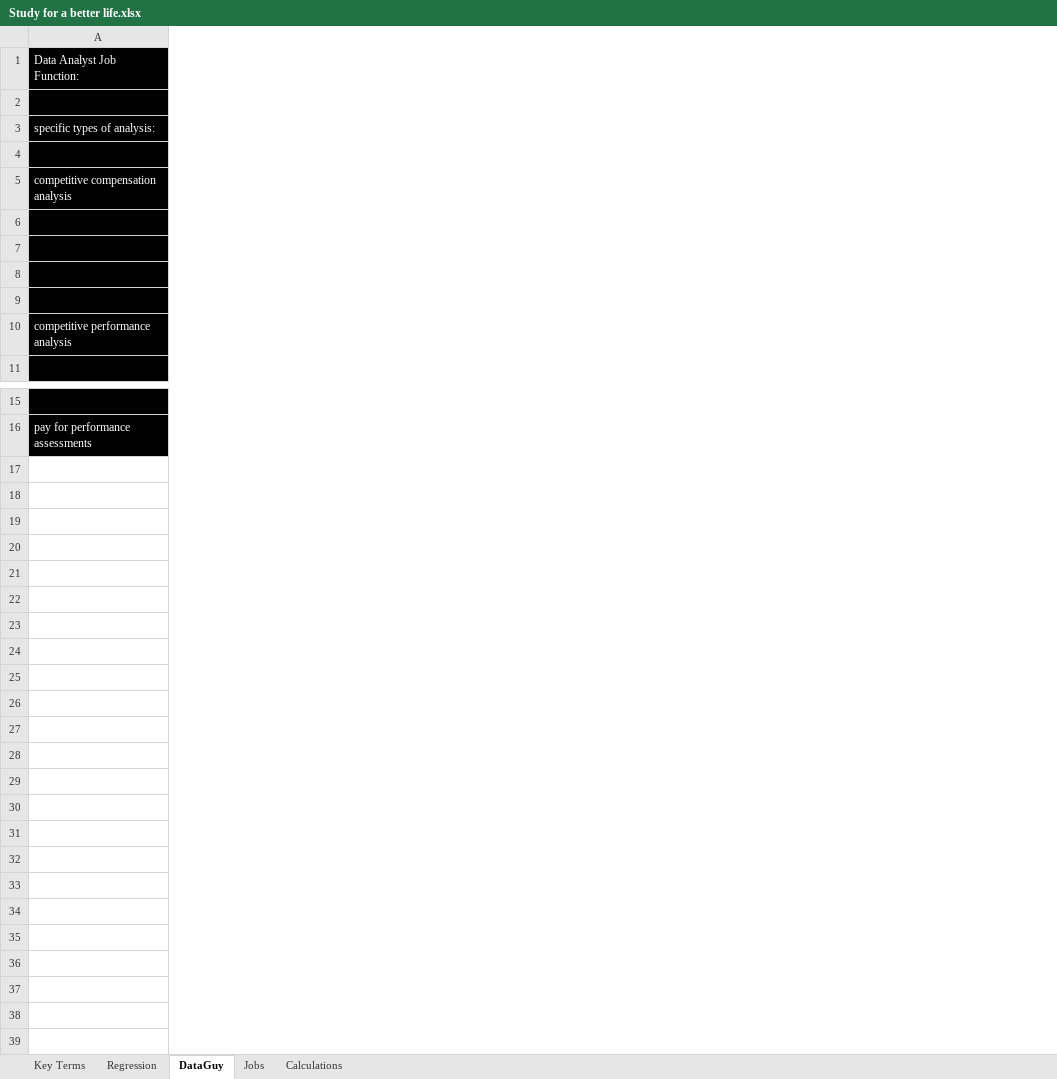
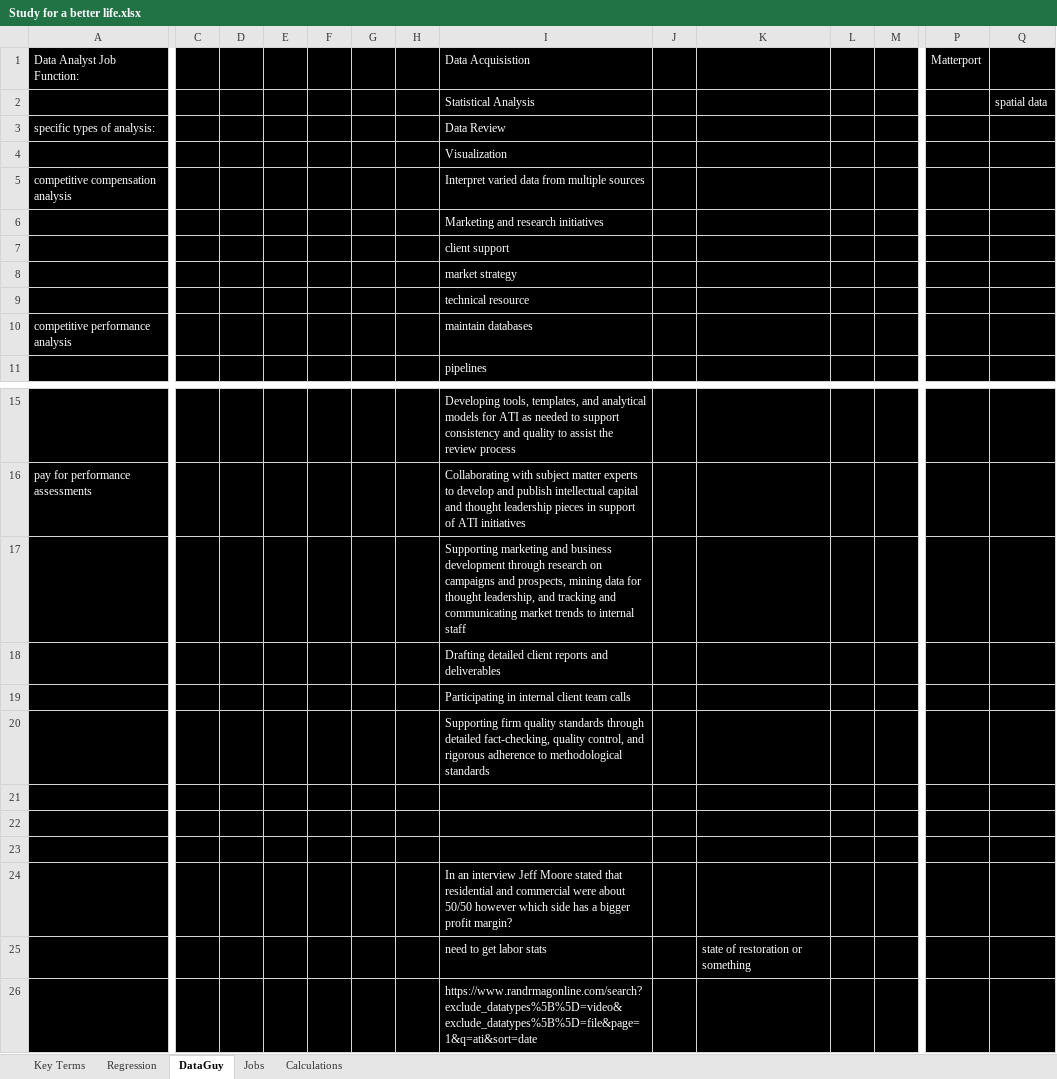
Before and after one commit to Bryantkrause/Mysql, an Excel workbook: Study for a better life.xlsx, sheet DataGuy, drawn as a sheet; only a part is shown, gaps mark what is left out; values as stored, in another font and other column widths than the file's, no borders; rows hold the shown columns only; the diff covers the shown part only; the diff names each change by its address in the sheet, - before the commit and + after, or states it on an @@ line.

Commit message:
more data

```diff
--- a/Study for a better life.xlsx (sheet DataGuy)
+++ b/Study for a better life.xlsx (sheet DataGuy)
+column C, empty
+column D, empty
+column E, empty
+column F, empty
+column G, empty
+column H, empty
+column I, rows 1-11: Data Acquisistion | Statistical Analysis | Data Review | Visualization | Interpret varied data from multiple sources | Marketing and research initiatives | client support | market strategy | technical resource | maintain databases | pipelines; rows 15-16: Developing tools, templates, and analytical models for ATI as needed to support consistency and quality to assist the review process | Collaborating with subject matter experts to develop and publish intellectual capital and thought leadership pieces in support of ATI initiatives
+column J, empty
+column K, empty
+column L, empty
+column M, empty
+column P, row 1: Matterport
+column Q, row 2: spatial data
-row 2: (empty)
+row 2:  |  |  |  |  |  |  | Statistical Analysis |  |  |  |  |  | spatial data
+row 17:  |  |  |  |  |  |  | Supporting marketing and business development through research on campaigns and prospects, mining data for thought leadership, and tracking and communicating market trends to internal staff
+row 18:  |  |  |  |  |  |  | Drafting detailed client reports and deliverables
+row 19:  |  |  |  |  |  |  | Participating in internal client team calls
+row 20:  |  |  |  |  |  |  | Supporting firm quality standards through detailed fact-checking, quality control, and rigorous adherence to methodological standards
+row 21: (empty)
+row 22: (empty)
+row 23: (empty)
+row 24:  |  |  |  |  |  |  | In an interview Jeff Moore stated that residential and commercial were about 50/50 however which side has a bigger profit margin?
+row 25:  |  |  |  |  |  |  | need to get labor stats |  | state of restoration or something
+row 26:  |  |  |  |  |  |  | https://www.randrmagonline.com/search?exclude_datatypes%5B%5D=video&exclude_datatypes%5B%5D=file&page=1&q=ati&sort=date
```
Also changed, not shown: 2 added columns elsewhere in this sheet, sheet Jobs.
